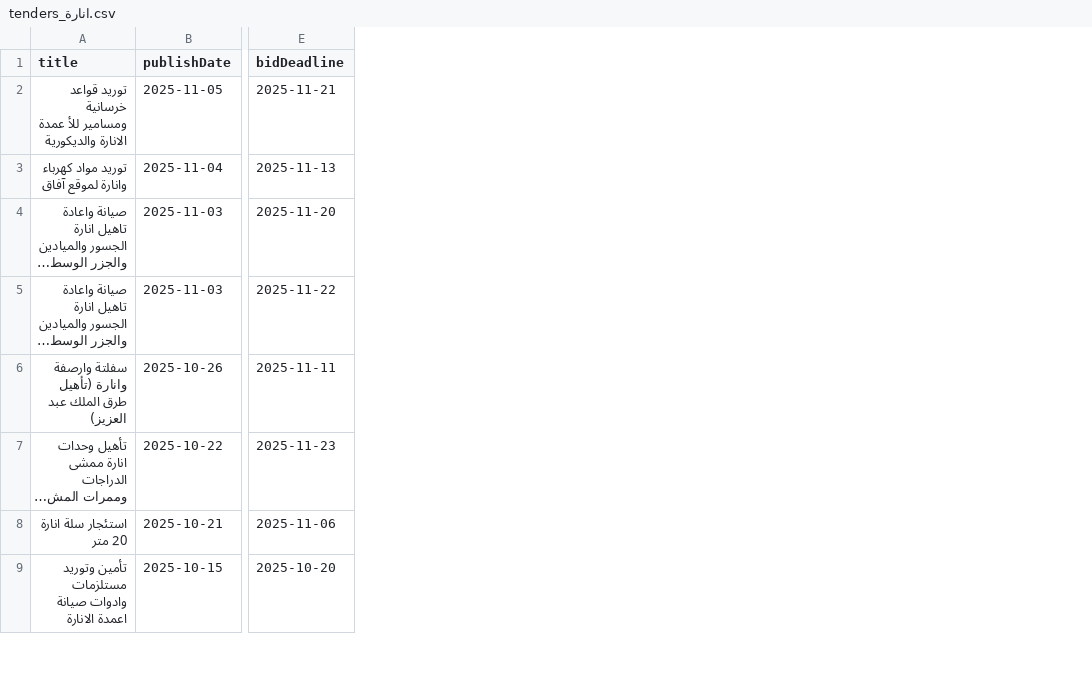
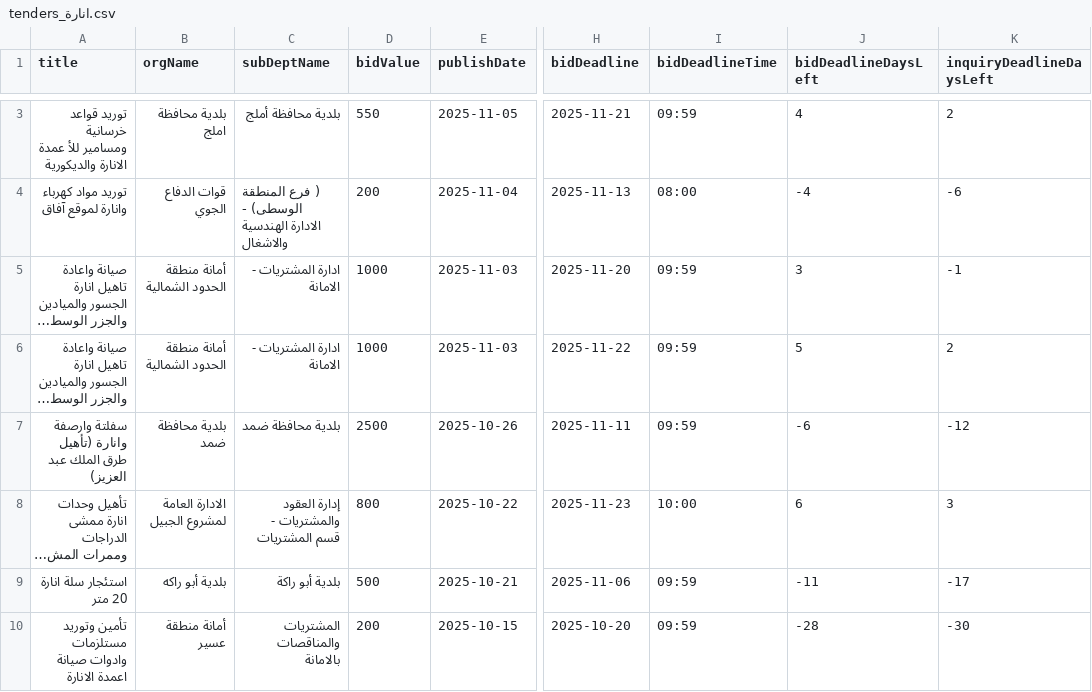
Before and after one commit to adnanadil/etiScraper, a CSV file: tenderData/eachKeywordTender/tenders_انارة.csv, drawn as a sheet; only a part is shown, gaps mark what is left out; long unchanged cells end in …; addresses are those after the commit; the diff covers the shown part only; the diff names each change by its address in the sheet, - before the commit and + after, or states it on an @@ line.

```diff
--- a/tenderData/eachKeywordTender/tenders_انارة.csv
+++ b/tenderData/eachKeywordTender/tenders_انارة.csv
+column B (orgName), rows 3-10: بلدية محافظة املج | قوات الدفاع الجوي | أمانة منطقة الحدود الشمالية | أمانة منطقة الحدود الشمالية | بلدية محافظة ضمد | الادارة العامة لمشروع الجبيل | بلدية أبو راكه | أمانة منطقة عسير
+column C (subDeptName), rows 3-10: بلدية محافظة أملج | ( فرع المنطقة الوسطى) - الادارة الهندسية والاشغال | ادارة المشتريات - الامانة | ادارة المشتريات - الامانة | بلدية محافظة ضمد | إدارة العقود والمشتريات - قسم المشتريات | بلدية أبو راكة | المشتريات والمناقصات بالامانة
+column D (bidValue), rows 3-10: 550 | 200 | 1000 | 1000 | 2500 | 800 | 500 | 200
+column I (bidDeadlineTime), rows 3-10: 09:59 | 08:00 | 09:59 | 09:59 | 09:59 | 10:00 | 09:59 | 09:59
+column J (bidDeadlineDaysLeft), rows 3-10: 4 | -4 | 3 | 5 | -6 | 6 | -11 | -28
+column K (inquiryDeadlineDaysLeft), rows 3-10: 2 | -6 | -1 | 2 | -12 | 3 | -17 | -30
```
Also changed, not shown: 1 added row and 3 removed rows elsewhere in this file, tenderData/eachKeywordTender/tenders_اسطول.csv, tenderData/eachKeywordTender/tenders_الذكاء.csv, 51 other files.
